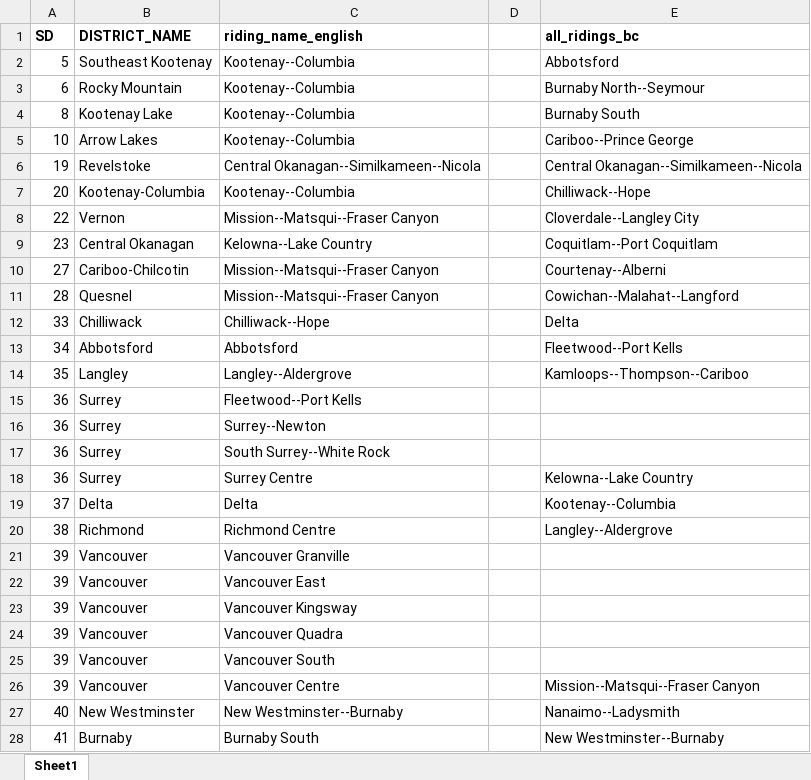
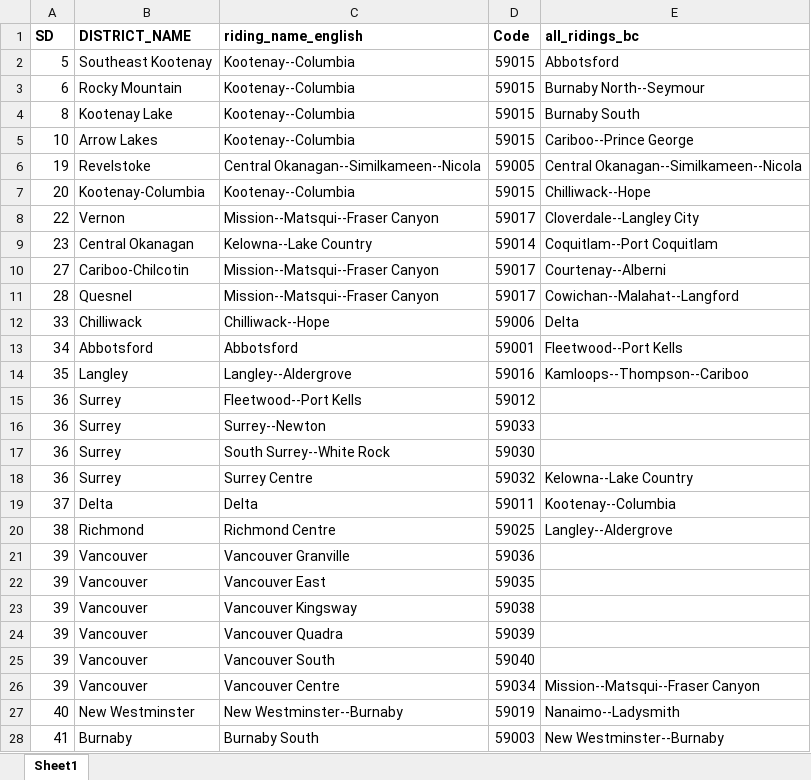
Before and after one commit to msiritzky/Final_proj_edld652, an Excel workbook: data/DataVizfinal_names.xlsx, sheet Sheet1, drawn as a sheet; only a part is shown; values as stored, in another font and other column widths than the file's, no borders; the diff covers the shown part only; the diff names each change by its address in the sheet, - before the commit and + after, or states it on an @@ line.

```diff
--- a/data/DataVizfinal_names.xlsx (sheet Sheet1)
+++ b/data/DataVizfinal_names.xlsx (sheet Sheet1)
-D1: (empty)
+D1: Code
-D2:D5 (Code): (empty)
+D2:D5 (Code): 59015
-D6 (Code): (empty)
+D6 (Code): 59005
-D7 (Code): (empty)
+D7 (Code): 59015
-D8 (Code): (empty)
+D8 (Code): 59017
-D9 (Code): (empty)
+D9 (Code): 59014
-D10:D11 (Code): (empty)
+D10:D11 (Code): 59017
-D12 (Code): (empty)
+D12 (Code): 59006
-D13 (Code): (empty)
+D13 (Code): 59001
-D14 (Code): (empty)
+D14 (Code): 59016
-D15 (Code): (empty)
+D15 (Code): 59012
-D16 (Code): (empty)
+D16 (Code): 59033
-D17 (Code): (empty)
+D17 (Code): 59030
-D18 (Code): (empty)
+D18 (Code): 59032
-D19 (Code): (empty)
+D19 (Code): 59011
-D20 (Code): (empty)
+D20 (Code): 59025
-D21 (Code): (empty)
+D21 (Code): 59036
-D22 (Code): (empty)
+D22 (Code): 59035
-D23 (Code): (empty)
+D23 (Code): 59038
-D24 (Code): (empty)
+D24 (Code): 59039
-D25 (Code): (empty)
+D25 (Code): 59040
-D26 (Code): (empty)
+D26 (Code): 59034
-D27 (Code): (empty)
+D27 (Code): 59019
-D28 (Code): (empty)
+D28 (Code): 59003
```
Also changed, not shown: 40 edited cells elsewhere in this sheet, 3 other files.
